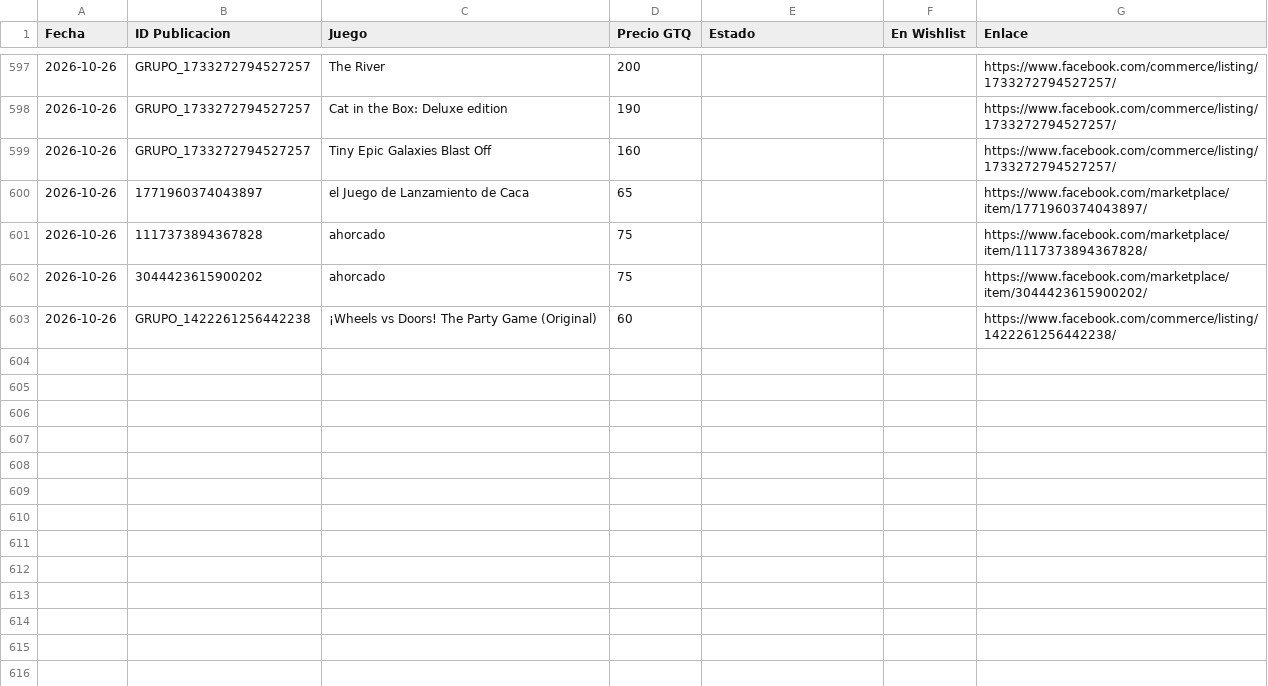
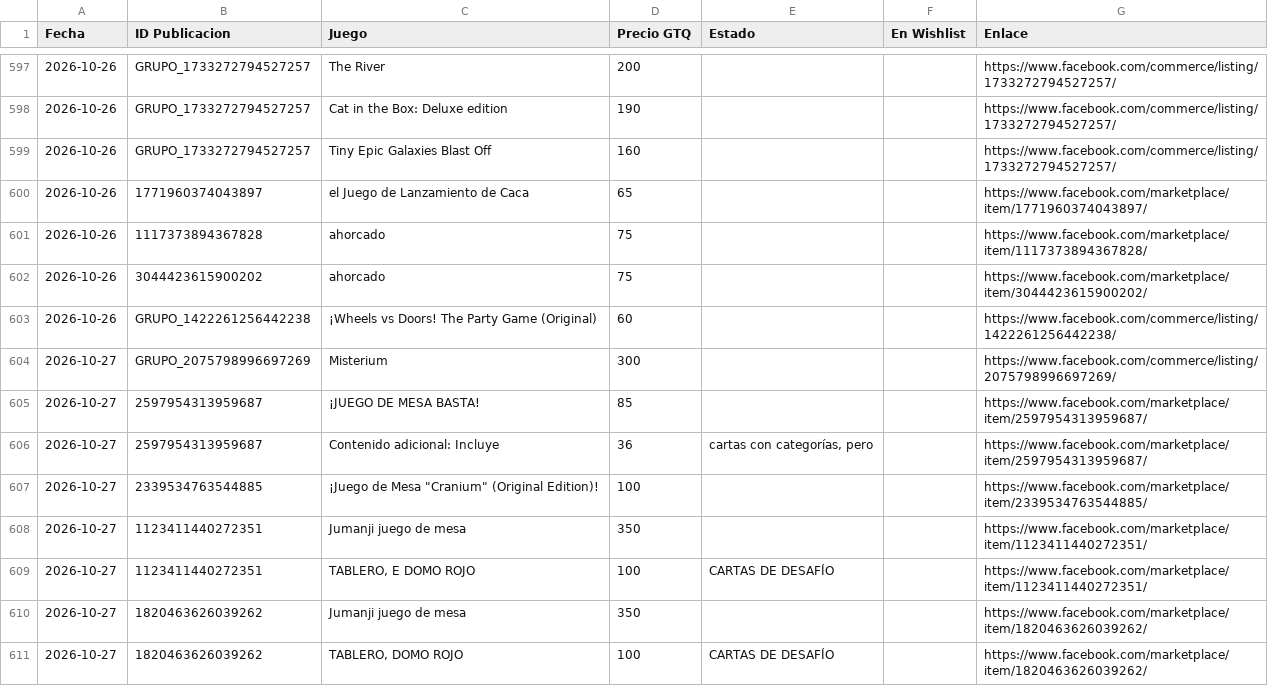
Before and after one commit to Josecito1002/boardgames-tracker, a CSV file: historial.csv, drawn as a sheet; only a part is shown, gaps mark what is left out; the diff names each change by its address in the sheet, - before the commit and + after, or states it on an @@ line.

```diff
--- a/historial.csv
+++ b/historial.csv
+row 604: 2026-10-27 | GRUPO_2075798996697269 | Misterium | 300 |  |  | https://www.facebook.com/commerce/listing/2075798996697269/
+row 605: 2026-10-27 | 2597954313959687 | ¡JUEGO DE MESA BASTA! | 85 |  |  | https://www.facebook.com/marketplace/item/2597954313959687/
+row 606: 2026-10-27 | 2597954313959687 | Contenido adicional: Incluye | 36 | cartas con categorías, pero |  | https://www.facebook.com/marketplace/item/2597954313959687/
+row 607: 2026-10-27 | 2339534763544885 | ¡Juego de Mesa "Cranium" (Original Edition)! | 100 |  |  | https://www.facebook.com/marketplace/item/2339534763544885/
+row 608: 2026-10-27 | 1123411440272351 | Jumanji juego de mesa | 350 |  |  | https://www.facebook.com/marketplace/item/1123411440272351/
+row 609: 2026-10-27 | 1123411440272351 | TABLERO, E DOMO ROJO | 100 | CARTAS DE DESAFÍO |  | https://www.facebook.com/marketplace/item/1123411440272351/
+row 610: 2026-10-27 | 1820463626039262 | Jumanji juego de mesa | 350 |  |  | https://www.facebook.com/marketplace/item/1820463626039262/
+row 611: 2026-10-27 | 1820463626039262 | TABLERO, DOMO ROJO | 100 | CARTAS DE DESAFÍO |  | https://www.facebook.com/marketplace/item/1820463626039262/
```
Also changed, not shown: 1 other file.
